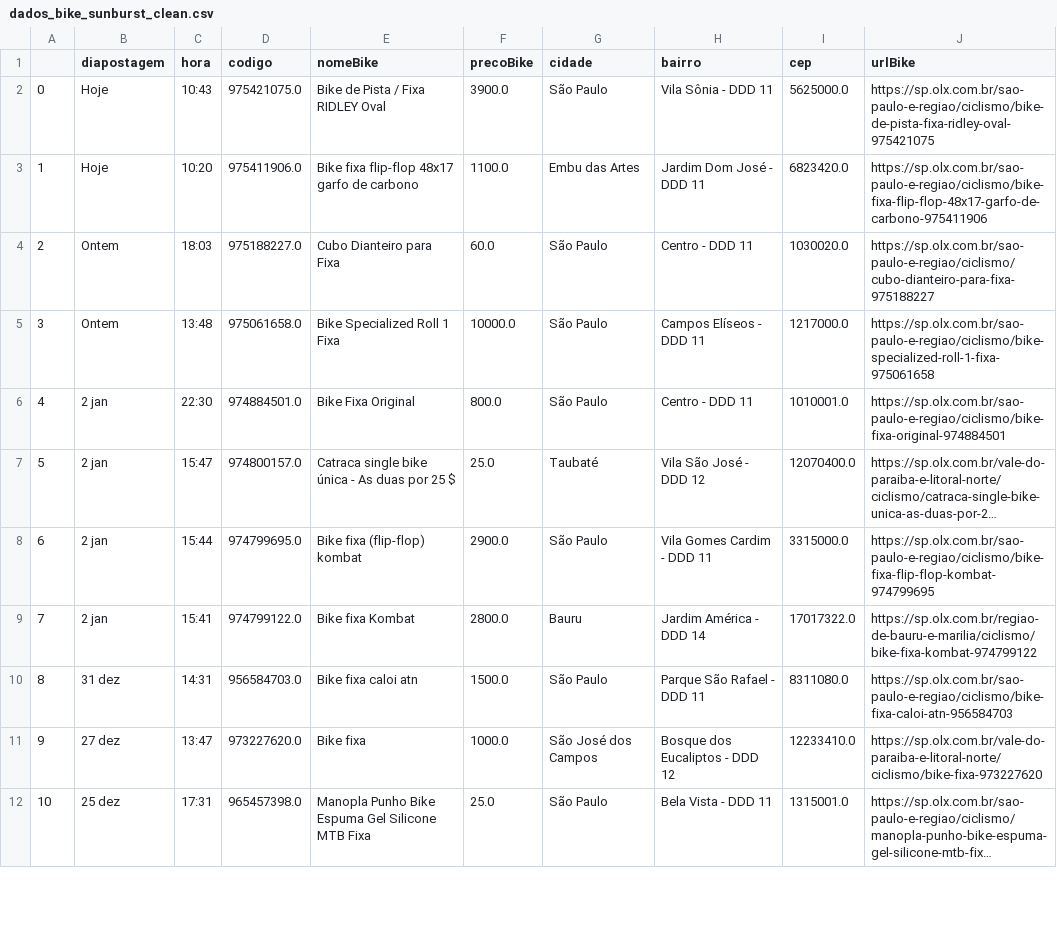
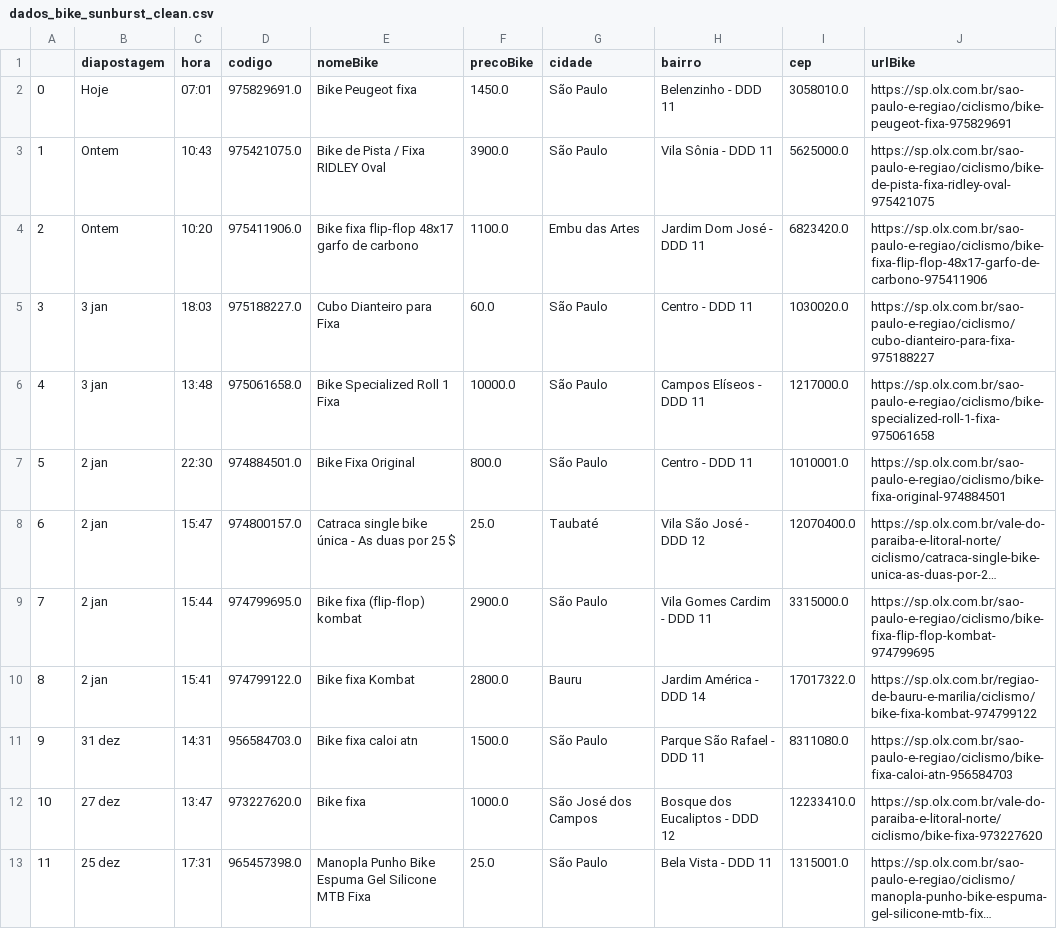
Before and after one commit to cmpaulo/webScrap, a CSV file: dados_bike_sunburst_clean.csv, drawn as a sheet; only a part is shown; long unchanged cells end in …; addresses are those after the commit; the diff covers the shown part only; the diff names each change by its address in the sheet, - before the commit and + after, or states it on an @@ line.

```diff
--- a/dados_bike_sunburst_clean.csv
+++ b/dados_bike_sunburst_clean.csv
-C2 (hora): 10:43
+C2 (hora): 07:01
-D2 (codigo): 975421075.0
+D2 (codigo): 975829691.0
-E2 (nomeBike): Bike de Pista / Fixa RIDLEY Oval
+E2 (nomeBike): Bike Peugeot fixa
-F2 (precoBike): 3900.0
+F2 (precoBike): 1450.0
-H2 (bairro): Vila Sônia - DDD 11
+H2 (bairro): Belenzinho - DDD 11
-I2 (cep): 5625000.0
+I2 (cep): 3058010.0
-J2 (urlBike): https://sp.olx.com.br/sao-paulo-e-regiao/ciclismo/bike-de-pista-fixa-ridley-oval-975421075
+J2 (urlBike): https://sp.olx.com.br/sao-paulo-e-regiao/ciclismo/bike-peugeot-fixa-975829691
+row 3: 1 | Ontem | 10:43 | 975421075.0 | Bike de Pista / Fixa RIDLEY Oval | 3900.0 | São Paulo | Vila Sônia - DDD 11 | 5625000.0 | https://sp.olx.com.br/sao-paulo-e-regiao/ciclismo/bike-de-pista-fixa-ridley-oval-975421075
-A4: 1
+A4: 2
-B4 (diapostagem): Hoje
+B4 (diapostagem): Ontem
-A5: 2
+A5: 3
-B5:B6 (diapostagem): Ontem
+B5:B6 (diapostagem): 3 jan
-A6: 3
+A6: 4
-A7: 4
+A7: 5
-A8: 5
+A8: 6
-A9: 6
+A9: 7
-A10: 7
+A10: 8
-A11: 8
+A11: 9
-A12: 9
+A12: 10
-A13: 10
+A13: 11
```
Also changed, not shown: 1 removed row and 10 edited cells elsewhere in this file, dados_bike_busca_sunburst.csv, 3 other files.
